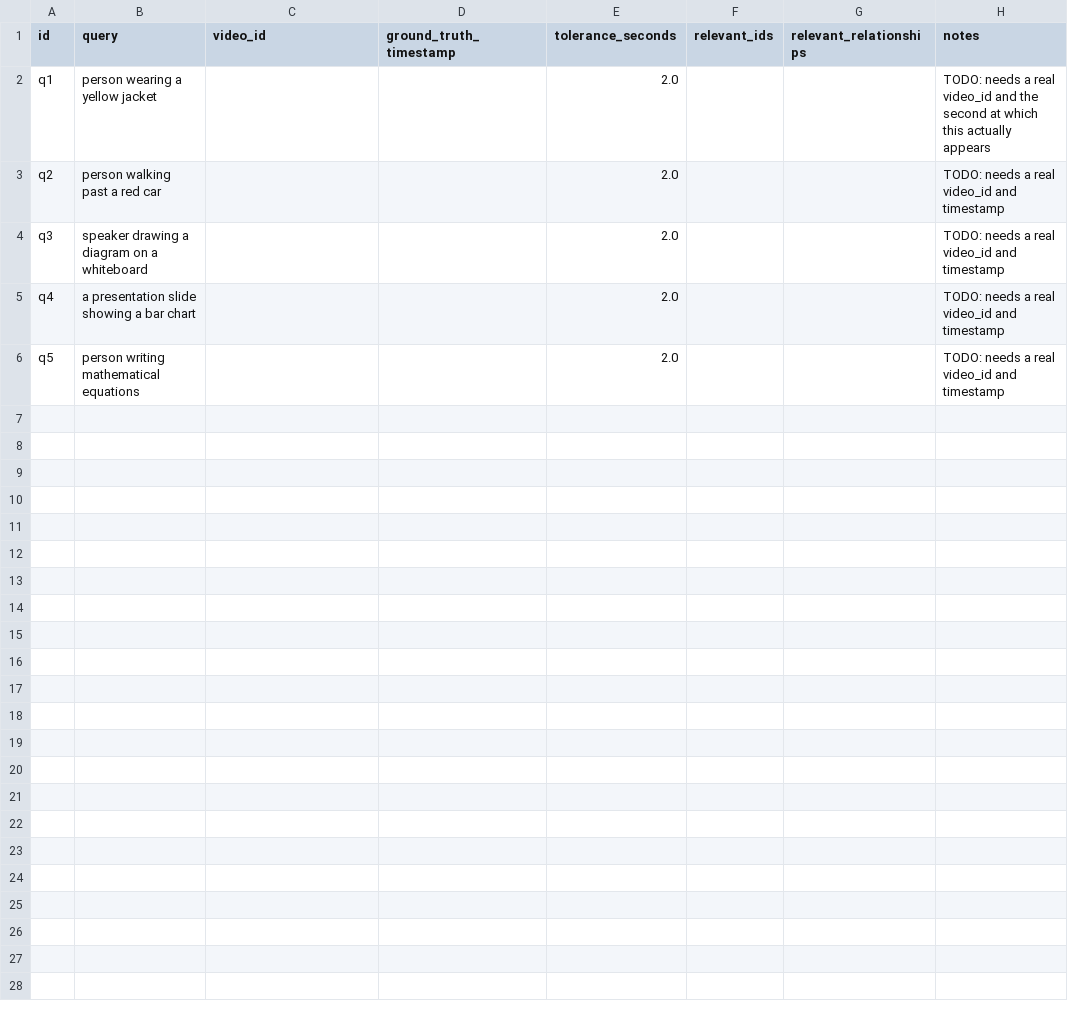
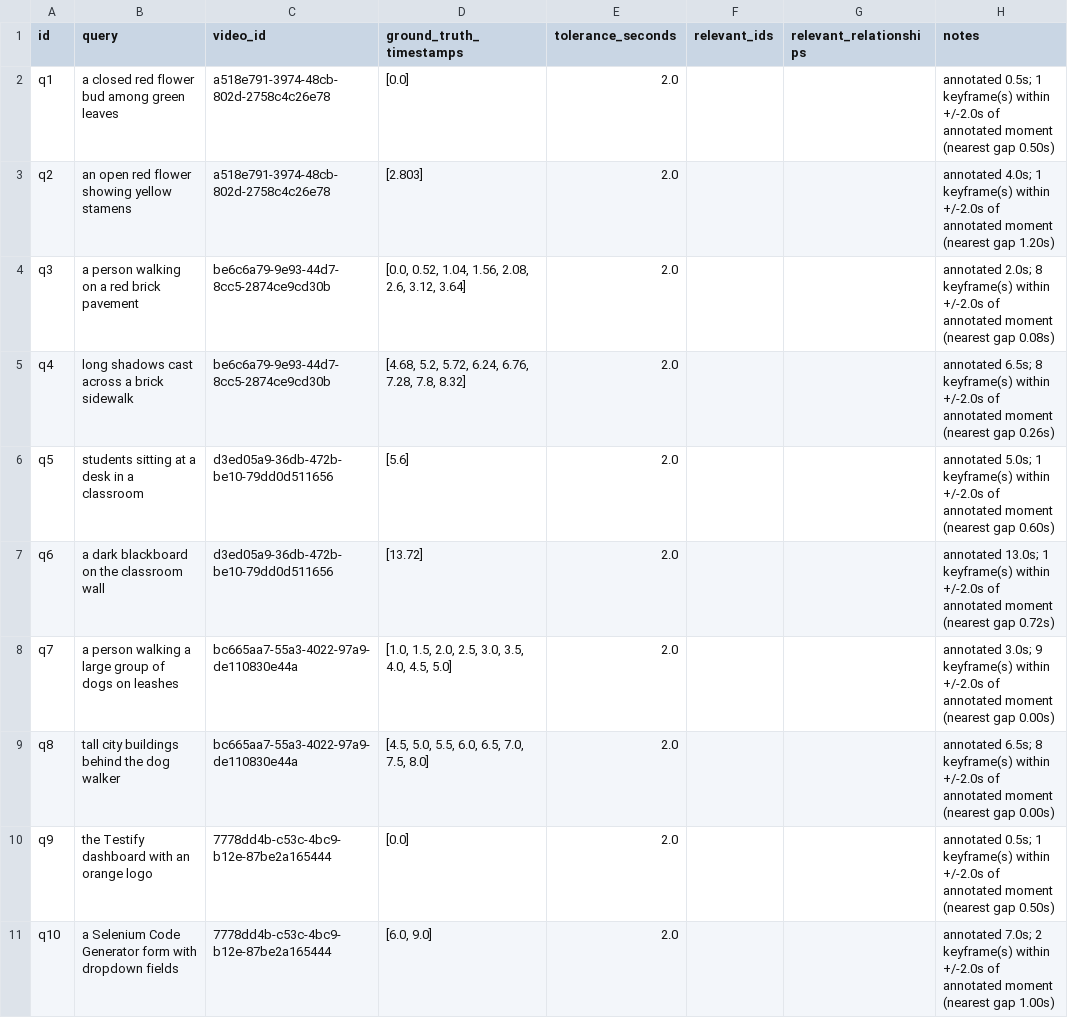
Before and after one commit to Vikiviki006/Video_CTRL-F_Engine, a CSV file: experiments/datasets/evaluation.csv, drawn as a sheet; only a part is shown; the diff covers the shown part only.

Commit message:
Fix retrieval evaluation and align search defaults with SigLIP-2
- Expand ground truth to all keyframes within tolerance (recall denominators)
- Pass ablation/depth-sweep ranking configs into live graph search
- Lower min_score floor to -1.0 (SigLIP-2 cosines cluster near 0)
- Warm model before latency measurement; record min_score in run metadata
- Drop duplicate README index entry, ignore uploaded media/frames
- Add experiments/results/SUMMARY.md (measured metrics, 25/25 queries)

```diff
--- a/experiments/datasets/evaluation.csv
+++ b/experiments/datasets/evaluation.csv
@@ -1,6 +1,11 @@
-id,query,video_id,ground_truth_timestamp,tolerance_seconds,relevant_ids,relevant_relationships,notes
-q1,person wearing a yellow jacket,,,2.0,,,"TODO: needs a real video_id and the second at which this actually appears"
-q2,person walking past a red car,,,2.0,,,"TODO: needs a real video_id and timestamp"
-q3,speaker drawing a diagram on a whiteboard,,,2.0,,,"TODO: needs a real video_id and timestamp"
-q4,a presentation slide showing a bar chart,,,2.0,,,"TODO: needs a real video_id and timestamp"
-q5,person writing mathematical equations,,,2.0,,,"TODO: needs a real video_id and timestamp"
+id,query,video_id,ground_truth_timestamps,tolerance_seconds,relevant_ids,relevant_relationships,notes
+q1,a closed red flower bud among green leaves,a518e791-3974-48cb-802d-2758c4c26e78,[0.0],2.0,,,annotated 0.5s; 1 keyframe(s) within +/-2.0s of annotated moment (nearest gap 0.50s)
+q2,an open red flower showing yellow stamens,a518e791-3974-48cb-802d-2758c4c26e78,[2.803],2.0,,,annotated 4.0s; 1 keyframe(s) within +/-2.0s of annotated moment (nearest gap 1.20s)
+q3,a person walking on a red brick pavement,be6c6a79-9e93-44d7-8cc5-2874ce9cd30b,"[0.0, 0.52, 1.04, 1.56, 2.08, 2.6, 3.12, 3.64]",2.0,,,annotated 2.0s; 8 keyframe(s) within +/-2.0s of annotated moment (nearest gap 0.08s)
+q4,long shadows cast across a brick sidewalk,be6c6a79-9e93-44d7-8cc5-2874ce9cd30b,"[4.68, 5.2, 5.72, 6.24, 6.76, 7.28, 7.8, 8.32]",2.0,,,annotated 6.5s; 8 keyframe(s) within +/-2.0s of annotated moment (nearest gap 0.26s)
+q5,students sitting at a desk in a classroom,d3ed05a9-36db-472b-be10-79dd0d511656,[5.6],2.0,,,annotated 5.0s; 1 keyframe(s) within +/-2.0s of annotated moment (nearest gap 0.60s)
+q6,a dark blackboard on the classroom wall,d3ed05a9-36db-472b-be10-79dd0d511656,[13.72],2.0,,,annotated 13.0s; 1 keyframe(s) within +/-2.0s of annotated moment (nearest gap 0.72s)
+q7,a person walking a large group of dogs on leashes,bc665aa7-55a3-4022-97a9-de110830e44a,"[1.0, 1.5, 2.0, 2.5, 3.0, 3.5, 4.0, 4.5, 5.0]",2.0,,,annotated 3.0s; 9 keyframe(s) within +/-2.0s of annotated moment (nearest gap 0.00s)
+q8,tall city buildings behind the dog walker,bc665aa7-55a3-4022-97a9-de110830e44a,"[4.5, 5.0, 5.5, 6.0, 6.5, 7.0, 7.5, 8.0]",2.0,,,annotated 6.5s; 8 keyframe(s) within +/-2.0s of annotated moment (nearest gap 0.00s)
+q9,the Testify dashboard with an orange logo,7778dd4b-c53c-4bc9-b12e-87be2a165444,[0.0],2.0,,,annotated 0.5s; 1 keyframe(s) within +/-2.0s of annotated moment (nearest gap 0.50s)
+q10,a Selenium Code Generator form with dropdown fields,7778dd4b-c53c-4bc9-b12e-87be2a165444,"[6.0, 9.0]",2.0,,,annotated 7.0s; 2 keyframe(s) within +/-2.0s of annotated moment (nearest gap 1.00s)
```
Also changed, not shown: 15 added rows elsewhere in this file, 15 other files.
